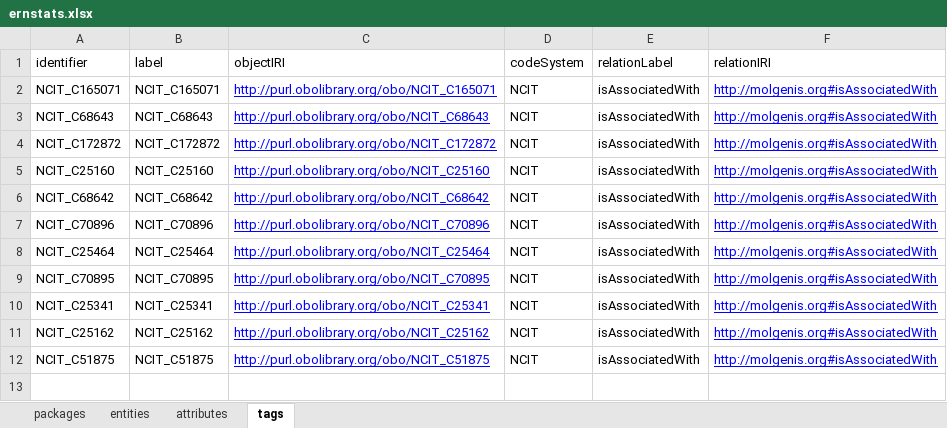
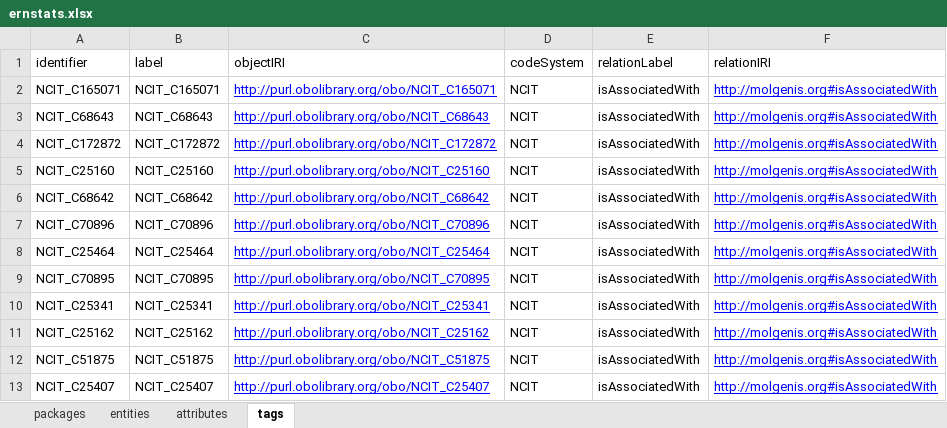
Before and after one commit to molgenis/projects-rd-erns, an Excel workbook: model/ernstats.xlsx, sheet tags, drawn as a sheet; values as stored, in another font and other column widths than the file's, no borders; the diff names each change by its address in the sheet, - before the commit and + after, or states it on an @@ line.

```diff
--- a/model/ernstats.xlsx (sheet tags)
+++ b/model/ernstats.xlsx (sheet tags)
+row 13: NCIT_C25407 | NCIT_C25407 | http://purl.obolibrary.org/obo/NCIT_C25407 | NCIT | isAssociatedWith | http://molgenis.org#isAssociatedWith
```
Also changed, not shown: sheet attributes, sheet packages, sheet entities.
